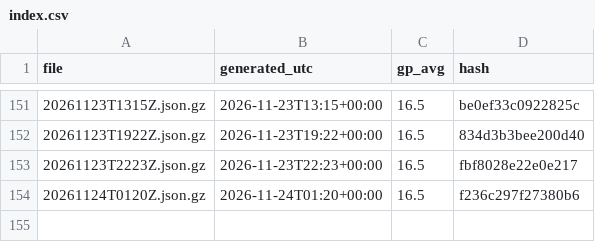
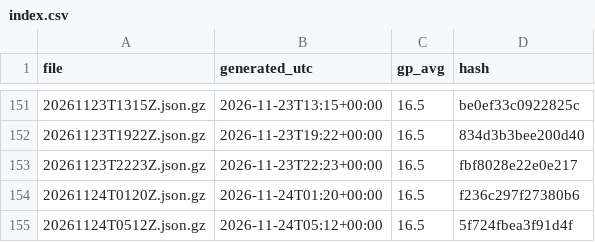
Before and after one commit to niksmdmarketing/NFLFutures, a CSV file: nba/2027/index.csv, drawn as a sheet; only a part is shown, gaps mark what is left out; the diff names each change by its address in the sheet, - before the commit and + after, or states it on an @@ line.

```diff
--- a/nba/2027/index.csv
+++ b/nba/2027/index.csv
+row 155: 20261124T0512Z.json.gz | 2026-11-24T05:12+00:00 | 16.5 | 5f724fbea3f91d4f
```
Also changed, not shown: 2026/index.csv, nfl/2026/index.csv, 5 other files.
